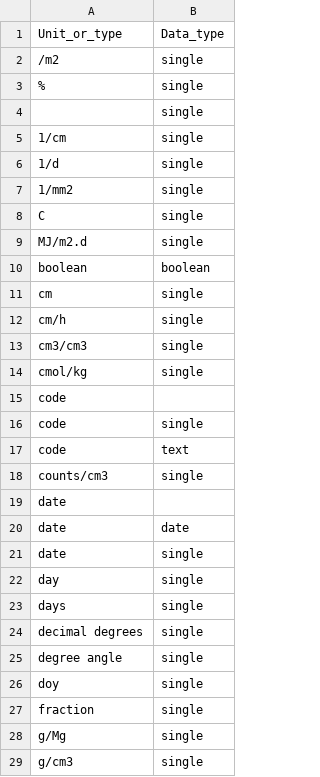
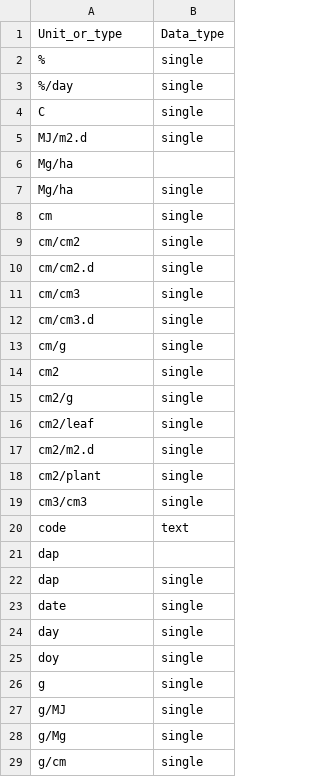
Before and after one commit to craig-willis/icasa, a CSV file: examples/units/icasa-units.csv, drawn as a sheet; only a part is shown; the shorter side is filled out with more unchanged rows; the diff covers the shown part only.

```diff
--- a/examples/units/icasa-units.csv
+++ b/examples/units/icasa-units.csv
@@ -1,28 +1,29 @@
 Unit_or_type,Data_type
-/m2,single
 %,single
-,single
-1/cm,single
-1/d,single
-1/mm2,single
+%/day,single
 C,single
 MJ/m2.d,single
-boolean,boolean
+Mg/ha,
+Mg/ha,single
 cm,single
-cm/h,single
+cm/cm2,single
+cm/cm2.d,single
+cm/cm3,single
+cm/cm3.d,single
+cm/g,single
+cm2,single
+cm2/g,single
+cm2/leaf,single
+cm2/m2.d,single
+cm2/plant,single
 cm3/cm3,single
-cmol/kg,single
-code,
-code,single
 code,text
-counts/cm3,single
-date,
-date,date
+dap,
+dap,single
 date,single
 day,single
-days,single
-decimal degrees,single
-degree angle,single
 doy,single
-fraction,single
+g,single
+g/MJ,single
 g/Mg,single
+g/cm,single
```
Also changed, not shown: 15 added rows, 12 removed rows and 14 edited cells elsewhere in this file.
